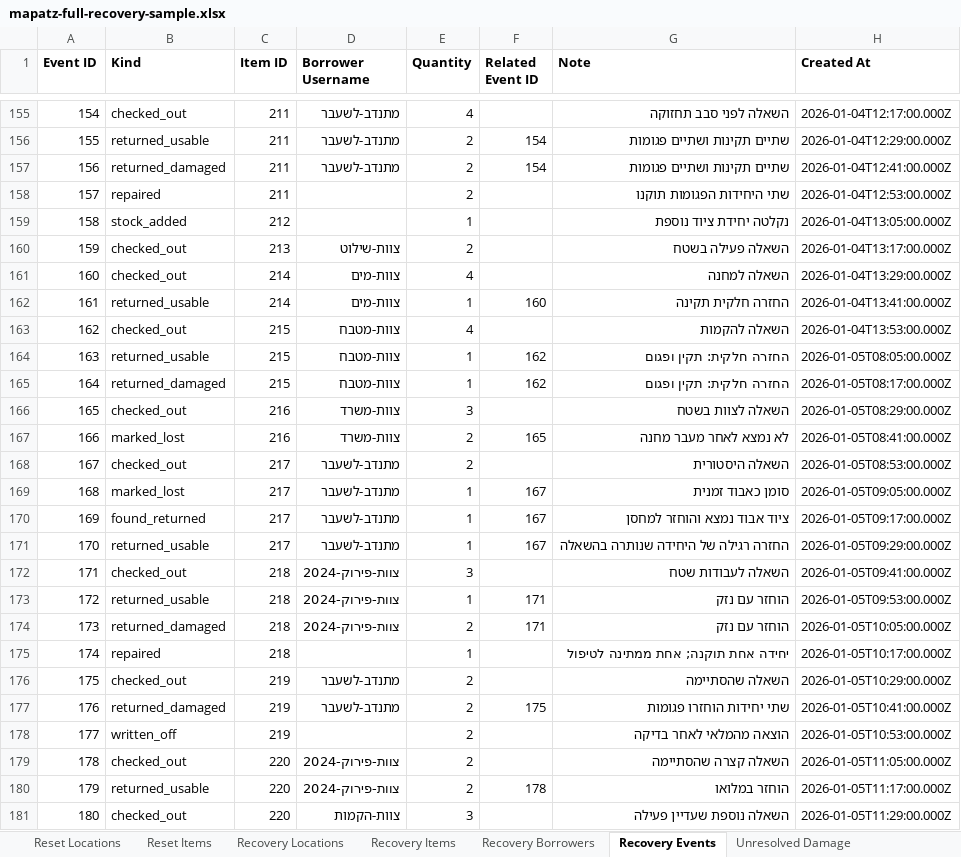
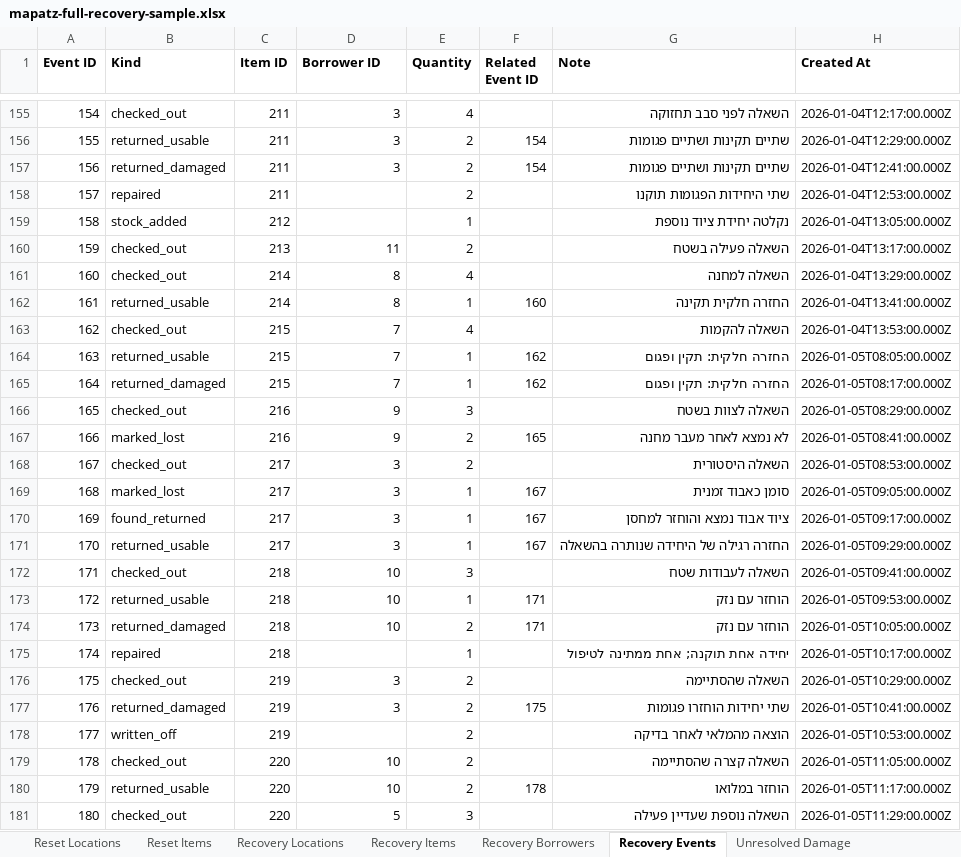
Before and after one commit to iamthebink/mapatz-inventory, an Excel workbook: sample_data/mapatz-full-recovery-sample.xlsx, sheet Recovery Events, drawn as a sheet; only a part is shown, gaps mark what is left out; values as stored, in another font and other column widths than the file's, no borders; the diff covers the shown part only; the diff names each change by its address in the sheet, - before the commit and + after, or states it on an @@ line.

Commit message:
feat: replace borrower model with composite profiles

```diff
--- a/sample_data/mapatz-full-recovery-sample.xlsx (sheet Recovery Events)
+++ b/sample_data/mapatz-full-recovery-sample.xlsx (sheet Recovery Events)
-D1: Borrower Username
+D1: Borrower ID
-D155:D157 (Borrower ID): מתנדב-לשעבר
+D155:D157 (Borrower ID): 3
-D160 (Borrower ID): צוות-שילוט
+D160 (Borrower ID): 11
-D161:D162 (Borrower ID): צוות-מים
+D161:D162 (Borrower ID): 8
-D163:D165 (Borrower ID): צוות-מטבח
+D163:D165 (Borrower ID): 7
-D166:D167 (Borrower ID): צוות-משרד
+D166:D167 (Borrower ID): 9
-D168:D171 (Borrower ID): מתנדב-לשעבר
+D168:D171 (Borrower ID): 3
-D172:D174 (Borrower ID): צוות-פירוק-2024
+D172:D174 (Borrower ID): 10
-D176:D177 (Borrower ID): מתנדב-לשעבר
+D176:D177 (Borrower ID): 3
-D179:D180 (Borrower ID): צוות-פירוק-2024
+D179:D180 (Borrower ID): 10
-D181 (Borrower ID): צוות-הקמות
+D181 (Borrower ID): 5
```
Also changed, not shown: 189 edited cells elsewhere in this sheet, sheet Recovery Loans, sheet Recovery Borrowers, 55 other files.
